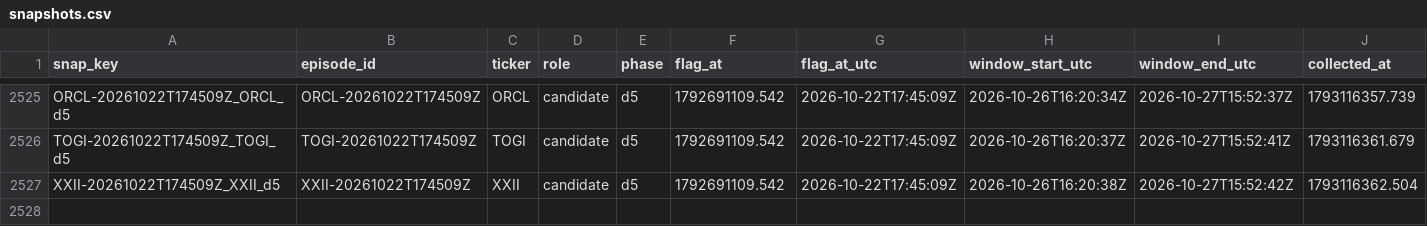
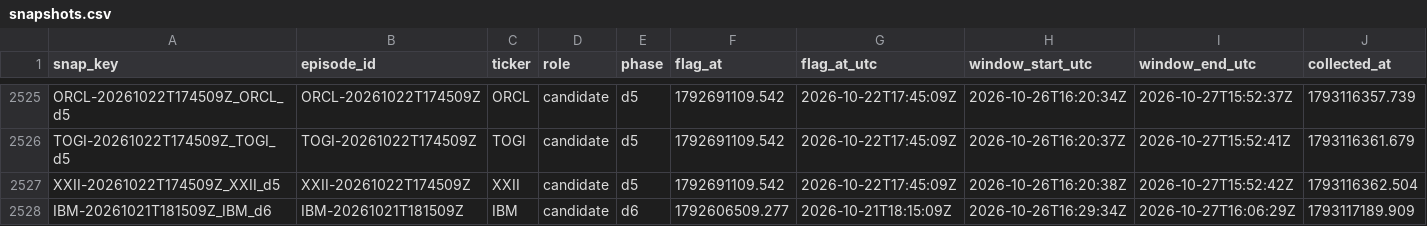
Before and after one commit to ShouvikRaj/pump-dump-detector, a CSV file: social/snapshots.csv, drawn as a sheet; only a part is shown, gaps mark what is left out; rows hold the shown columns only; the diff names each change by its address in the sheet, - before the commit and + after, or states it on an @@ line.

```diff
--- a/social/snapshots.csv
+++ b/social/snapshots.csv
+row 2528: IBM-20261021T181509Z_IBM_d6 | IBM-20261021T181509Z | IBM | candidate | d6 | 1792606509.277 | 2026-10-21T18:15:09Z | 2026-10-26T16:29:34Z | 2026-10-27T16:06:29Z | 1793117189.909
```
Also changed, not shown: 1 other file.
